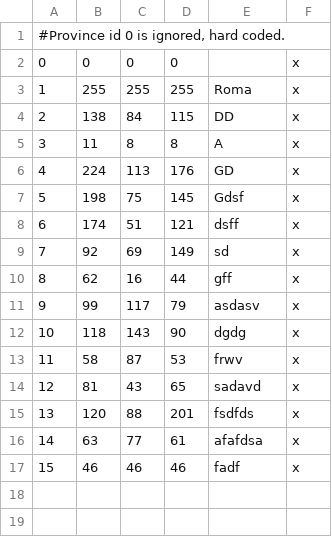
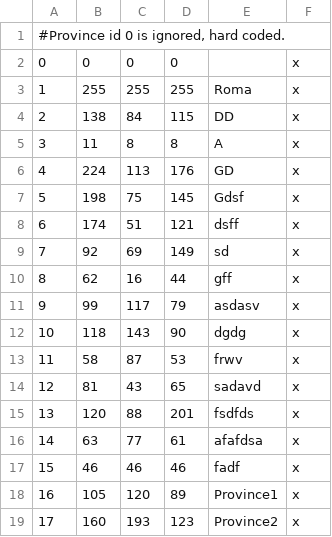
Before and after one commit to SnowletTV/equus_dev, a CSV file: map_data/definition.csv, drawn as a sheet; the diff names each change by its address in the sheet, - before the commit and + after, or states it on an @@ line.

Commit message:
hoi4 province test

```diff
--- a/map_data/definition.csv
+++ b/map_data/definition.csv
+row 18: 16 | 105 | 120 | 89 | Province1 | x
+row 19: 17 | 160 | 193 | 123 | Province2 | x
```
Also changed, not shown: 1 other file.
